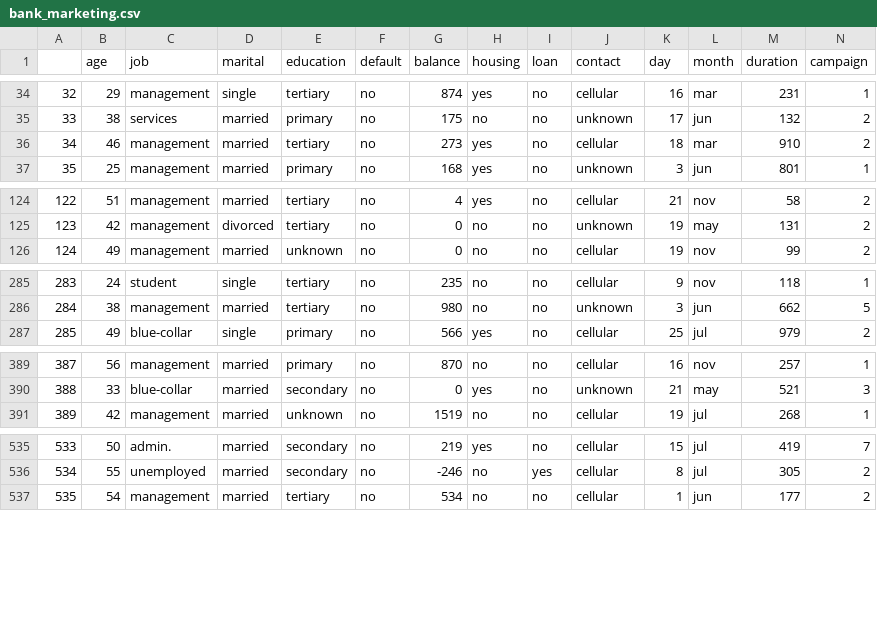
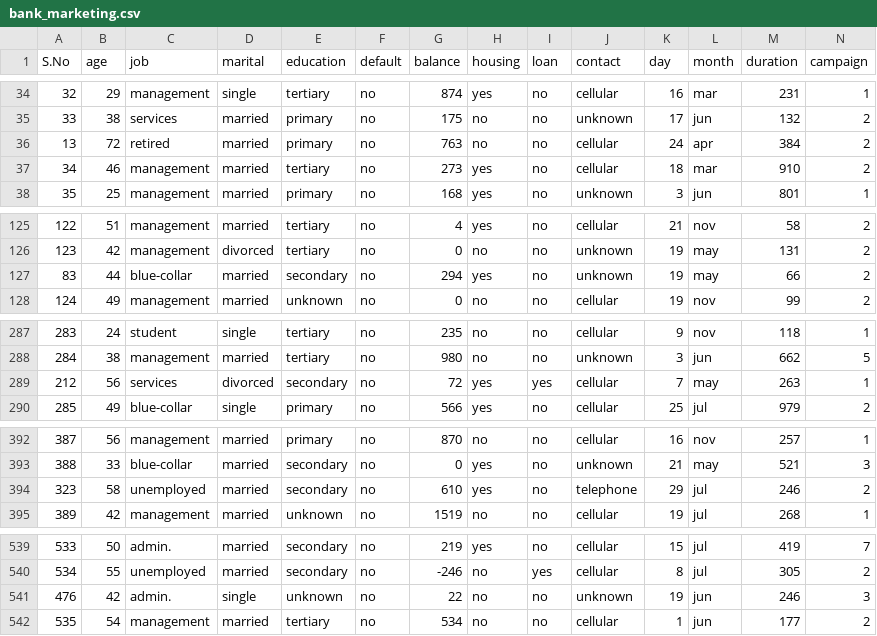
Before and after one commit to Krishna941992/AI-ML, a CSV file: bank_marketing.csv, drawn as a sheet; only a part is shown, gaps mark what is left out; rows hold the shown columns only; the diff covers the shown part only; the diff names each change by its address in the sheet, - before the commit and + after, or states it on an @@ line.

Commit message:
Add files via upload

```diff
--- a/bank_marketing.csv
+++ b/bank_marketing.csv
@@ column A (S.No) renumbered in row 1 @@
+row 36: 13 | 72 | retired | married | primary | no | 763 | no | no | cellular | 24 | apr | 384 | 2
+row 127: 83 | 44 | blue-collar | married | secondary | no | 294 | yes | no | unknown | 19 | may | 66 | 2
+row 289: 212 | 56 | services | divorced | secondary | no | 72 | yes | yes | cellular | 7 | may | 263 | 1
+row 394: 323 | 58 | unemployed | married | secondary | no | 610 | yes | no | telephone | 29 | jul | 246 | 2
+row 541: 476 | 42 | admin. | single | unknown | no | 22 | no | no | unknown | 19 | jun | 246 | 3
```
Also changed, not shown: 10 edited cells elsewhere in this file.
